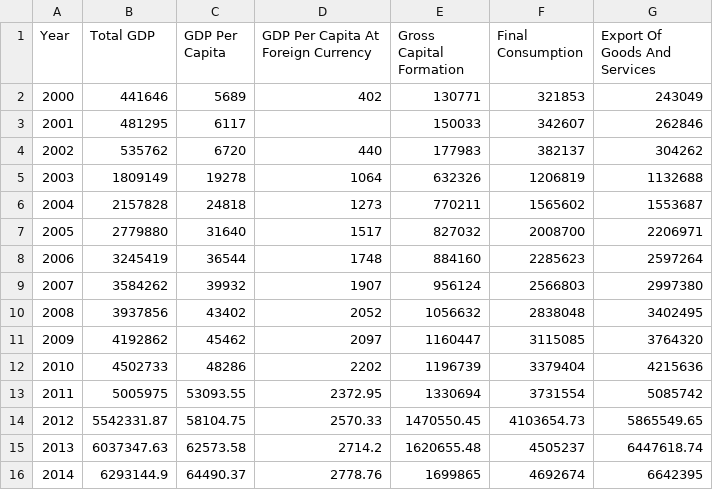
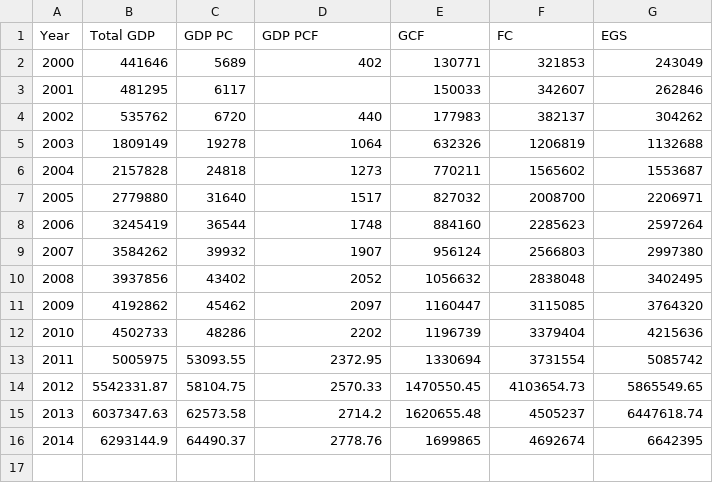
Before and after one commit to TranNhatHan/RProgramming, a CSV file: DataVisualization/GDP_VN.csv, drawn as a sheet.

Commit message:
Add files via upload

```diff
--- a/DataVisualization/GDP_VN.csv
+++ b/DataVisualization/GDP_VN.csv
@@ -1,2 +1,2 @@
-Year,Total GDP,GDP Per Capita,GDP Per Capita At Foreign Currency,Gross Capital Formation,Final Consumption,Export Of Goods And Services
+Year,Total GDP,GDP PC,GDP PCF,GCF,FC,EGS
 2000,441646,5689,402,130771,321853,243049
```
